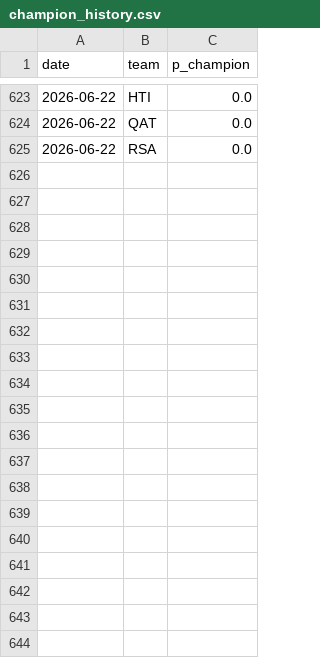
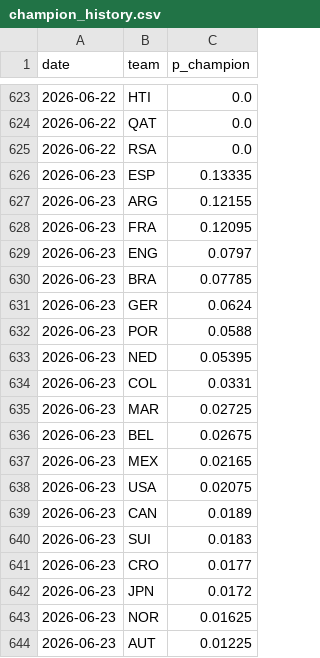
Before and after one commit to SiddharthaThakur/worldcup-iq, a CSV file: data/predictions/champion_history.csv, drawn as a sheet; only a part is shown, gaps mark what is left out; the diff covers the shown part only; the diff names each change by its address in the sheet, - before the commit and + after, or states it on an @@ line.

```diff
--- a/data/predictions/champion_history.csv
+++ b/data/predictions/champion_history.csv
+row 626: 2026-06-23 | ESP | 0.13335
+row 627: 2026-06-23 | ARG | 0.12155
+row 628: 2026-06-23 | FRA | 0.12095
+row 629: 2026-06-23 | ENG | 0.0797
+row 630: 2026-06-23 | BRA | 0.07785
+row 631: 2026-06-23 | GER | 0.0624
+row 632: 2026-06-23 | POR | 0.0588
+row 633: 2026-06-23 | NED | 0.05395
+row 634: 2026-06-23 | COL | 0.0331
+row 635: 2026-06-23 | MAR | 0.02725
+row 636: 2026-06-23 | BEL | 0.02675
+row 637: 2026-06-23 | MEX | 0.02165
+row 638: 2026-06-23 | USA | 0.02075
+row 639: 2026-06-23 | CAN | 0.0189
+row 640: 2026-06-23 | SUI | 0.0183
+row 641: 2026-06-23 | CRO | 0.0177
+row 642: 2026-06-23 | JPN | 0.0172
+row 643: 2026-06-23 | NOR | 0.01625
+row 644: 2026-06-23 | AUT | 0.01225
```
Also changed, not shown: 29 added rows elsewhere in this file, data/predictions/advancement.csv, 5 other files.
